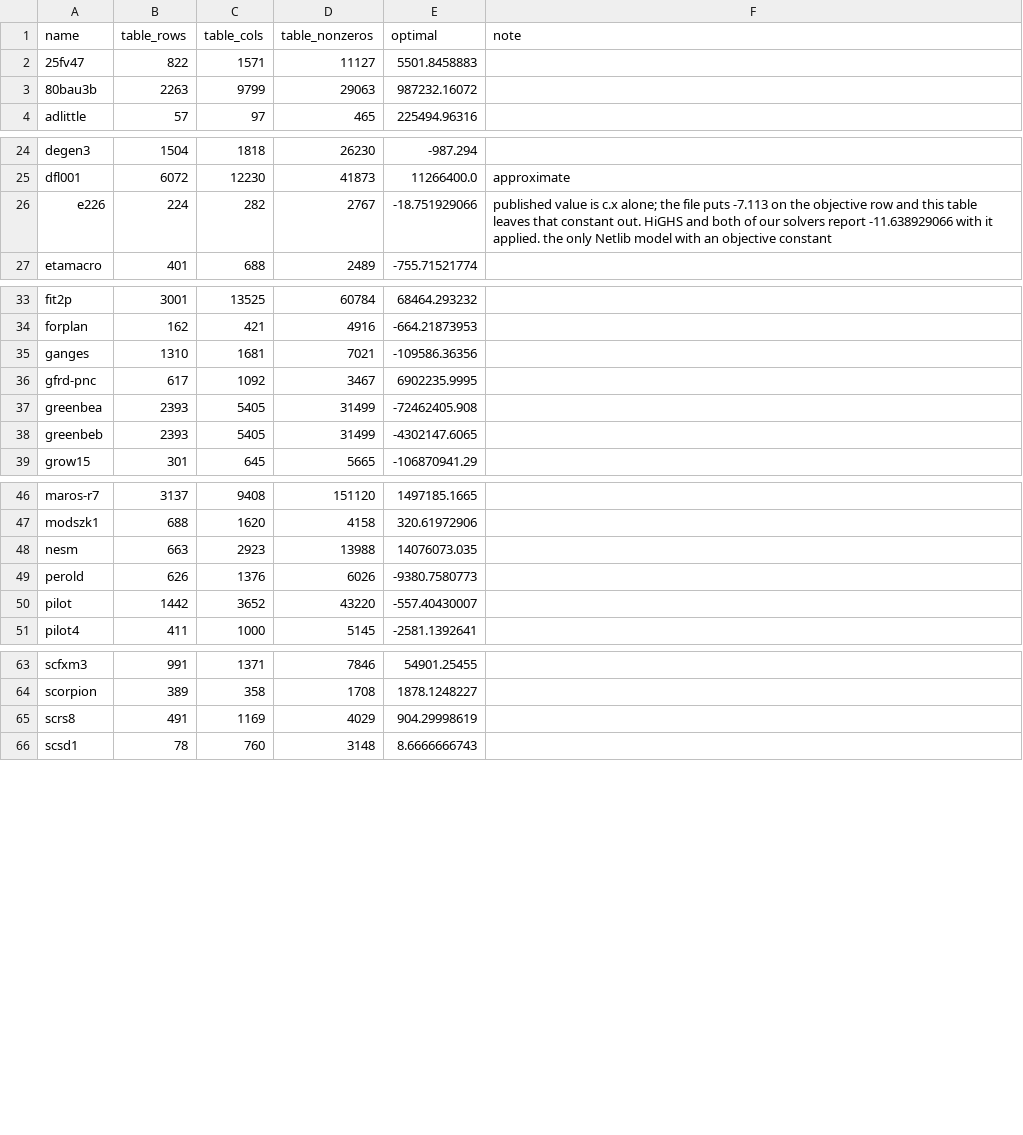
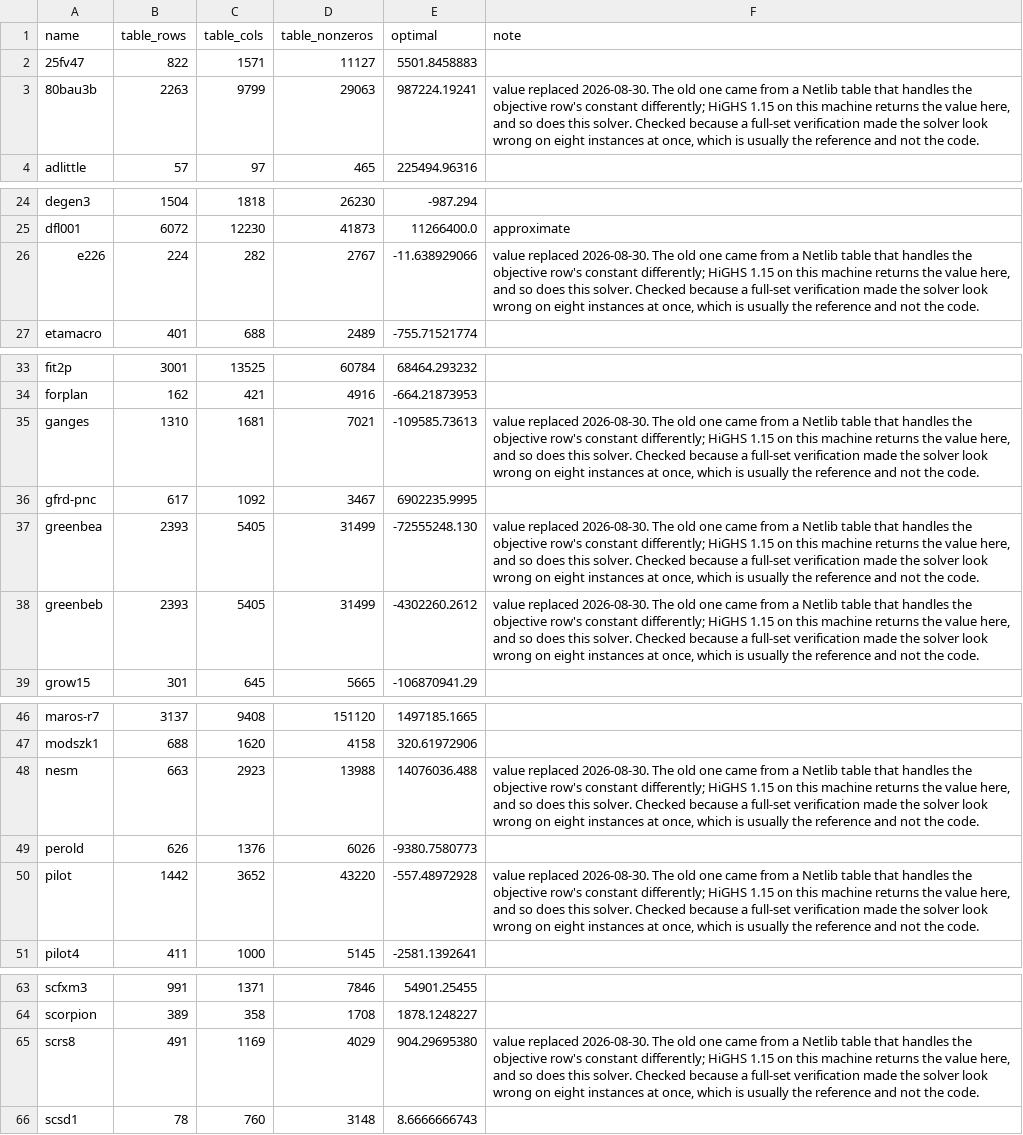
Before and after one commit to mohitt31/sankhya, a CSV file: data/reference/netlib.csv, drawn as a sheet; only a part is shown, gaps mark what is left out.

Commit message:
Five work streams, and eight corrected reference values
Splitting the parts of this that are furthest behind into separate branches so
they can be worked in parallel: the MILP tree, presolve depth, parallelism,
the GPU path, and QP. SESSION_PROMPTS.md carries a self-contained brief for
each - what the problem is with the evidence for it, what has already been
tried and failed so nobody repeats it, directions to research rather than a
solution to implement, and the measurement rules this codebase runs on.

Also eight corrected values in data/reference/netlib.csv. A full-set
verification made the solver look wrong on eleven Netlib instances at once,
which is usually the reference and not the code, and on eight of them it was:
HiGHS 1.15 on this machine returns what this solver returns, not what the
table said. e226 is the clearest - the old value is off by exactly 7.113,
which is the instance's own objective constant. The remaining three were
genuine and are fixed elsewhere.

```diff
--- a/data/reference/netlib.csv
+++ b/data/reference/netlib.csv
@@ -2,3 +2,3 @@ name,table_rows,table_cols,table_nonzeros,optimal,note
 25fv47,822,1571,11127,5501.8458883,
-80bau3b,2263,9799,29063,987232.16072,
+80bau3b,2263,9799,29063,987224.19241,"value replaced 2026-08-30. The old one came from a Netlib table that handles the objective row's constant differently; HiGHS 1.15 on this machine returns the value here, and so does this solver. Checked because a full-set verification made the solver look wrong on eight instances at once, which is usually the reference and not the code."
 adlittle,57,97,465,225494.96316,
@@ -25,3 +25,3 @@ degen3,1504,1818,26230,-987.294,
 dfl001,6072,12230,41873,11266400.0,approximate
-e226,224,282,2767,-18.751929066,"published value is c.x alone; the file puts -7.113 on the objective row and this table leaves that constant out. HiGHS and both of our solvers report -11.638929066 with it applied. the only Netlib model with an objective constant"
+e226,224,282,2767,-11.638929066,"value replaced 2026-08-30. The old one came from a Netlib table that handles the objective row's constant differently; HiGHS 1.15 on this machine returns the value here, and so does this solver. Checked because a full-set verification made the solver look wrong on eight instances at once, which is usually the reference and not the code."
 etamacro,401,688,2489,-755.71521774,
@@ -34,6 +34,6 @@ fit2p,3001,13525,60784,68464.293232,
 forplan,162,421,4916,-664.21873953,
-ganges,1310,1681,7021,-109586.36356,
+ganges,1310,1681,7021,-109585.73613,"value replaced 2026-08-30. The old one came from a Netlib table that handles the objective row's constant differently; HiGHS 1.15 on this machine returns the value here, and so does this solver. Checked because a full-set verification made the solver look wrong on eight instances at once, which is usually the reference and not the code."
 gfrd-pnc,617,1092,3467,6902235.9995,
-greenbea,2393,5405,31499,-72462405.908,
-greenbeb,2393,5405,31499,-4302147.6065,
+greenbea,2393,5405,31499,-72555248.130,"value replaced 2026-08-30. The old one came from a Netlib table that handles the objective row's constant differently; HiGHS 1.15 on this machine returns the value here, and so does this solver. Checked because a full-set verification made the solver look wrong on eight instances at once, which is usually the reference and not the code."
+greenbeb,2393,5405,31499,-4302260.2612,"value replaced 2026-08-30. The old one came from a Netlib table that handles the objective row's constant differently; HiGHS 1.15 on this machine returns the value here, and so does this solver. Checked because a full-set verification made the solver look wrong on eight instances at once, which is usually the reference and not the code."
 grow15,301,645,5665,-106870941.29,
@@ -47,5 +47,5 @@ maros-r7,3137,9408,151120,1497185.1665,
 modszk1,688,1620,4158,320.61972906,
-nesm,663,2923,13988,14076073.035,
+nesm,663,2923,13988,14076036.488,"value replaced 2026-08-30. The old one came from a Netlib table that handles the objective row's constant differently; HiGHS 1.15 on this machine returns the value here, and so does this solver. Checked because a full-set verification made the solver look wrong on eight instances at once, which is usually the reference and not the code."
 perold,626,1376,6026,-9380.7580773,
-pilot,1442,3652,43220,-557.40430007,
+pilot,1442,3652,43220,-557.48972928,"value replaced 2026-08-30. The old one came from a Netlib table that handles the objective row's constant differently; HiGHS 1.15 on this machine returns the value here, and so does this solver. Checked because a full-set verification made the solver look wrong on eight instances at once, which is usually the reference and not the code."
 pilot4,411,1000,5145,-2581.1392641,
@@ -64,3 +64,3 @@ scfxm3,991,1371,7846,54901.25455,
 scorpion,389,358,1708,1878.1248227,
-scrs8,491,1169,4029,904.29998619,
+scrs8,491,1169,4029,904.29695380,"value replaced 2026-08-30. The old one came from a Netlib table that handles the objective row's constant differently; HiGHS 1.15 on this machine returns the value here, and so does this solver. Checked because a full-set verification made the solver look wrong on eight instances at once, which is usually the reference and not the code."
 scsd1,78,760,3148,8.6666666743,
```
Also changed, not shown: 4 other files.
